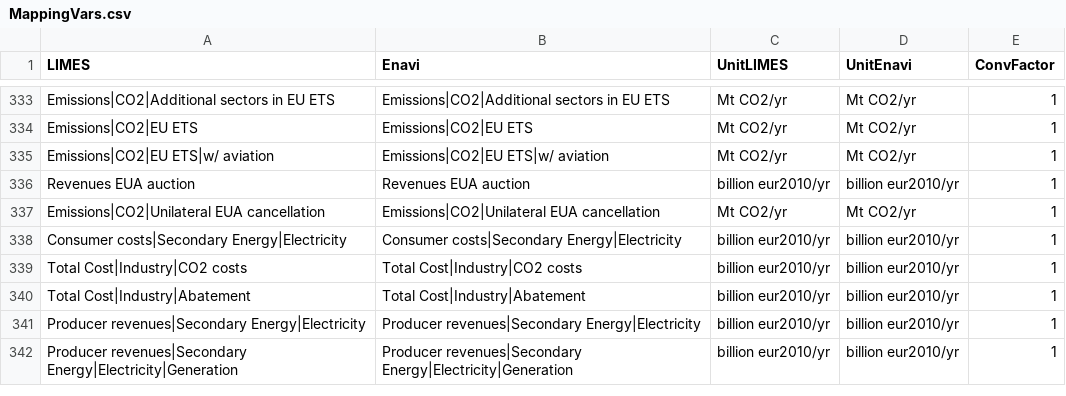
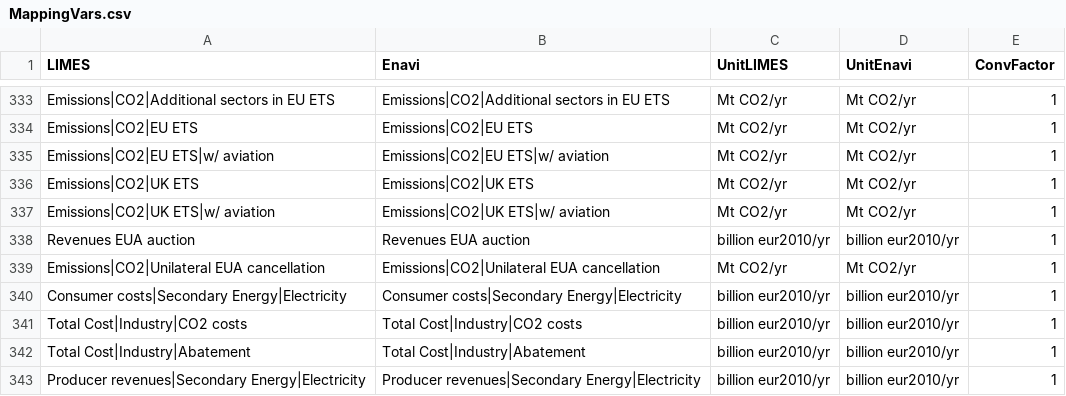
Before and after one commit to pik-piam/limes, a CSV file: inst/extdata/MappingVars.csv, drawn as a sheet; only a part is shown, gaps mark what is left out; the shorter side is filled out with more unchanged rows.

```diff
--- a/inst/extdata/MappingVars.csv
+++ b/inst/extdata/MappingVars.csv
@@ -335,2 +335,4 @@ Emissions|CO2|EU ETS;Emissions|CO2|EU ETS;Mt CO2/yr;Mt CO2/yr;1
 Emissions|CO2|EU ETS|w/ aviation;Emissions|CO2|EU ETS|w/ aviation;Mt CO2/yr;Mt CO2/yr;1
+Emissions|CO2|UK ETS;Emissions|CO2|UK ETS;Mt CO2/yr;Mt CO2/yr;1
+Emissions|CO2|UK ETS|w/ aviation;Emissions|CO2|UK ETS|w/ aviation;Mt CO2/yr;Mt CO2/yr;1
 Revenues EUA auction;Revenues EUA auction;billion eur2010/yr;billion eur2010/yr;1
```
Also changed, not shown: inst/extdata/AggregateVariables.csv, 4 other files.
